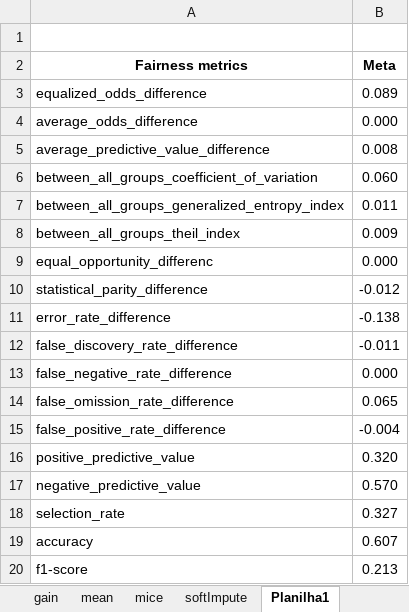
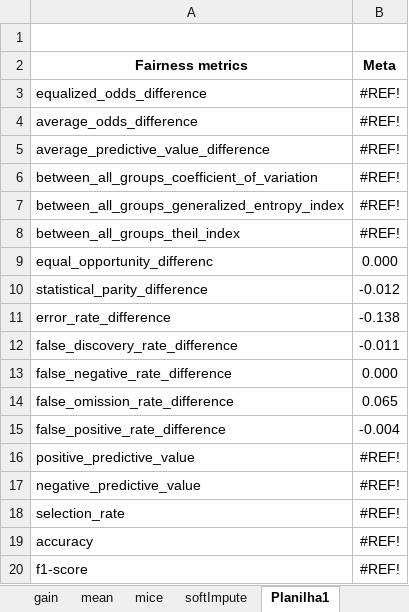
Before and after one commit to ArthurMangussi/FairML, an Excel workbook: ResultadosFairML/Resultados_meta_MNAR-determisticFalse.xlsx, sheet Planilha1, drawn as a sheet; values as stored, in another font and other column widths than the file's, no borders; the diff names each change by its address in the sheet, - before the commit and + after, or states it on an @@ line.

```diff
--- a/ResultadosFairML/Resultados_meta_MNAR-determisticFalse.xlsx (sheet Planilha1)
+++ b/ResultadosFairML/Resultados_meta_MNAR-determisticFalse.xlsx (sheet Planilha1)
-B3 (Meta): 0.089
+B3 (Meta): #REF!
-B4 (Meta): 0.000
+B4 (Meta): #REF!
-B5 (Meta): 0.008
+B5 (Meta): #REF!
-B6 (Meta): 0.060
+B6 (Meta): #REF!
-B7 (Meta): 0.011
+B7 (Meta): #REF!
-B8 (Meta): 0.009
+B8 (Meta): #REF!
-B16 (Meta): 0.320
+B16 (Meta): #REF!
-B17 (Meta): 0.570
+B17 (Meta): #REF!
-B18 (Meta): 0.327
+B18 (Meta): #REF!
-B19 (Meta): 0.607
+B19 (Meta): #REF!
-B20 (Meta): 0.213
+B20 (Meta): #REF!
```
Also changed, not shown: sheet softImpute, sheet gain, sheet mean, sheet mice, sheet customKNN, formulas that keep their value, ResultadosFairML/ResultadosArtigo.xlsx, ResultadosFairML/Resultados_adversarial_MAR-random.xlsx, 15 other files.
